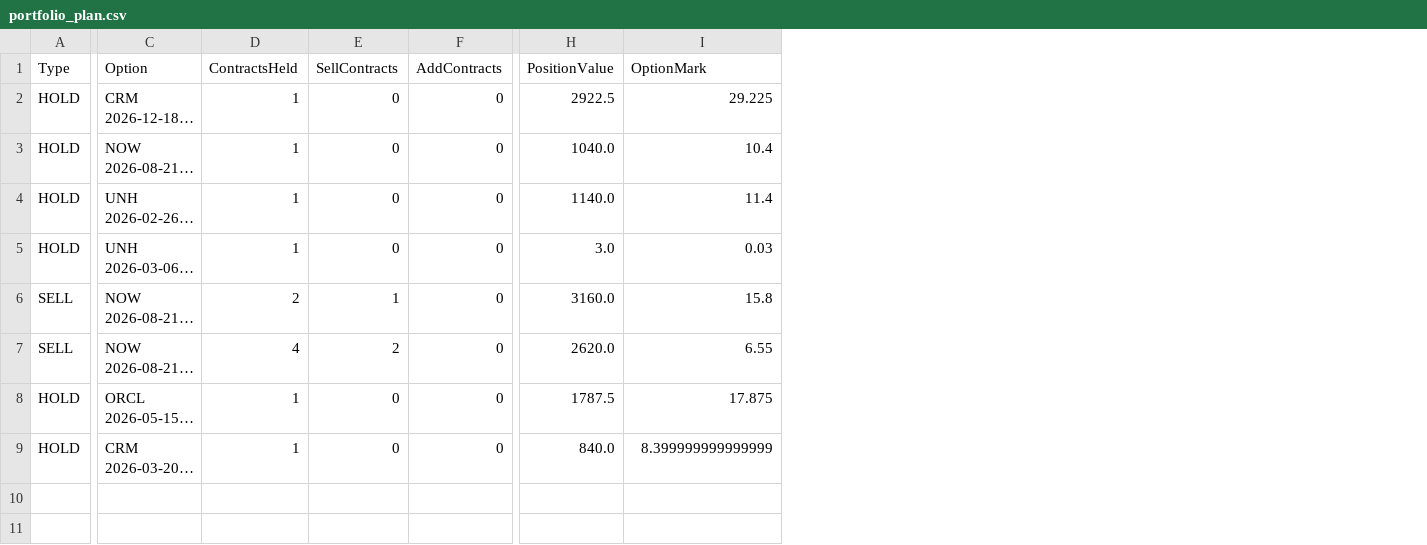
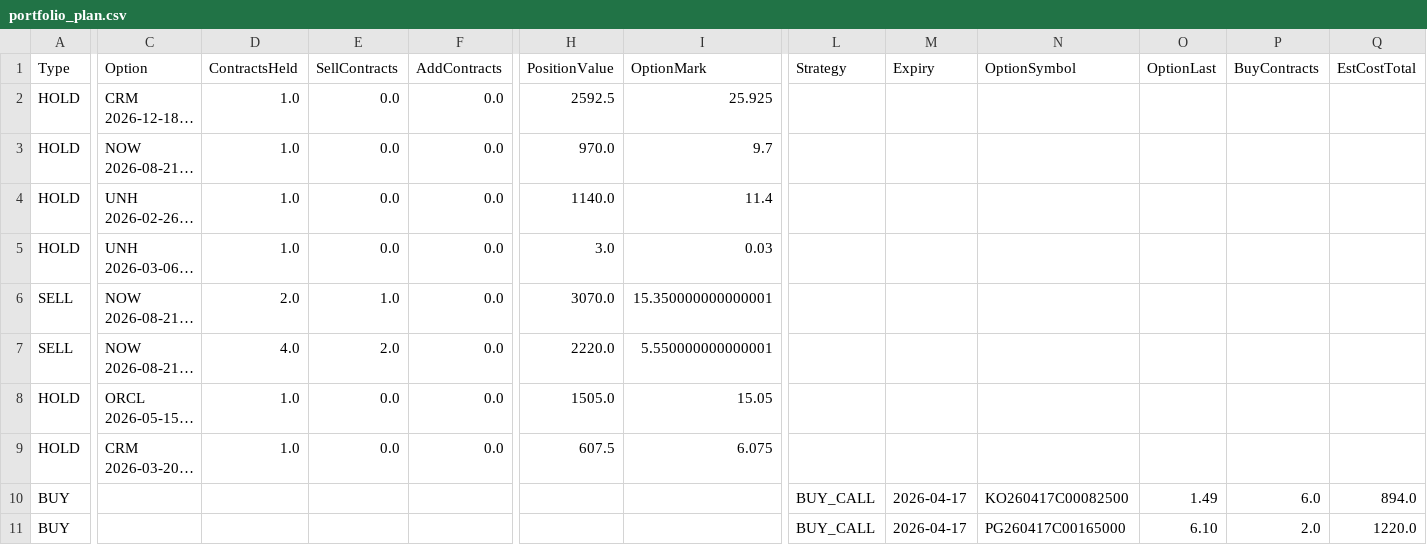
Before and after one commit to vibraniumtag-code/Stocks, a CSV file: docs/portfolio_plan.csv, drawn as a sheet; only a part is shown, gaps mark what is left out; long unchanged cells end in …; rows hold the shown columns only; the diff names each change by its address in the sheet, - before the commit and + after, or states it on an @@ line.

```diff
--- a/docs/portfolio_plan.csv
+++ b/docs/portfolio_plan.csv
+column L (Strategy), empty
+column M (Expiry), empty
+column N (OptionSymbol), empty
+column O (OptionLast), empty
+column P (BuyContracts), empty
+column Q (EstCostTotal), empty
-D2:D5 (ContractsHeld): 1
+D2:D5 (ContractsHeld): 1.0
-E2:E5 (SellContracts): 0
+E2:E5 (SellContracts): 0.0
-F2:F9 (AddContracts): 0
+F2:F9 (AddContracts): 0.0
-H2 (PositionValue): 2922.5
+H2 (PositionValue): 2592.5
-I2 (OptionMark): 29.225
+I2 (OptionMark): 25.925
-H3 (PositionValue): 1040.0
+H3 (PositionValue): 970.0
-I3 (OptionMark): 10.4
+I3 (OptionMark): 9.7
-D6 (ContractsHeld): 2
+D6 (ContractsHeld): 2.0
-E6 (SellContracts): 1
+E6 (SellContracts): 1.0
-H6 (PositionValue): 3160.0
+H6 (PositionValue): 3070.0
-I6 (OptionMark): 15.8
+I6 (OptionMark): 15.350000000000001
-D7 (ContractsHeld): 4
+D7 (ContractsHeld): 4.0
-E7 (SellContracts): 2
+E7 (SellContracts): 2.0
-H7 (PositionValue): 2620.0
+H7 (PositionValue): 2220.0
-I7 (OptionMark): 6.55
+I7 (OptionMark): 5.550000000000001
-D8:D9 (ContractsHeld): 1
+D8:D9 (ContractsHeld): 1.0
-E8:E9 (SellContracts): 0
+E8:E9 (SellContracts): 0.0
-H8 (PositionValue): 1787.5
+H8 (PositionValue): 1505.0
-I8 (OptionMark): 17.875
+I8 (OptionMark): 15.05
-H9 (PositionValue): 840.0
+H9 (PositionValue): 607.5
-I9 (OptionMark): 8.399999999999999
+I9 (OptionMark): 6.075
+row 10: BUY |  |  |  |  |  |  | BUY_CALL | 2026-04-17 | KO260417C00082500 | 1.49 | 6.0 | 894.0
+row 11: BUY |  |  |  |  |  |  | BUY_CALL | 2026-04-17 | PG260417C00165000 | 6.10 | 2.0 | 1220.0
```
Also changed, not shown: portfolio_plan.csv.
